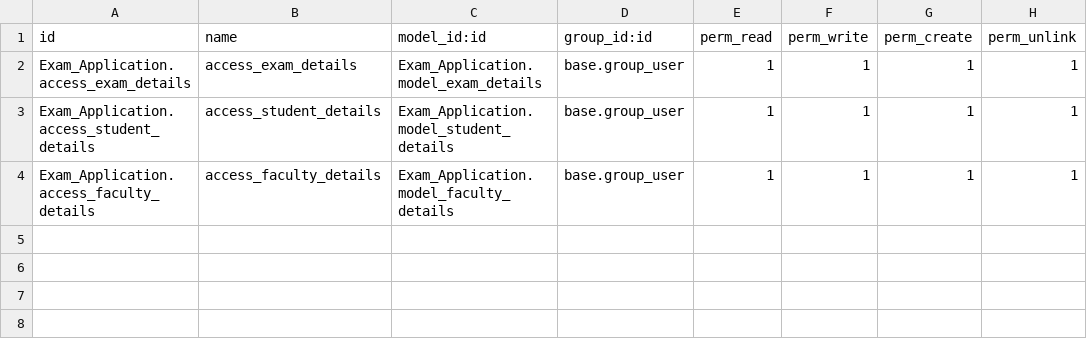
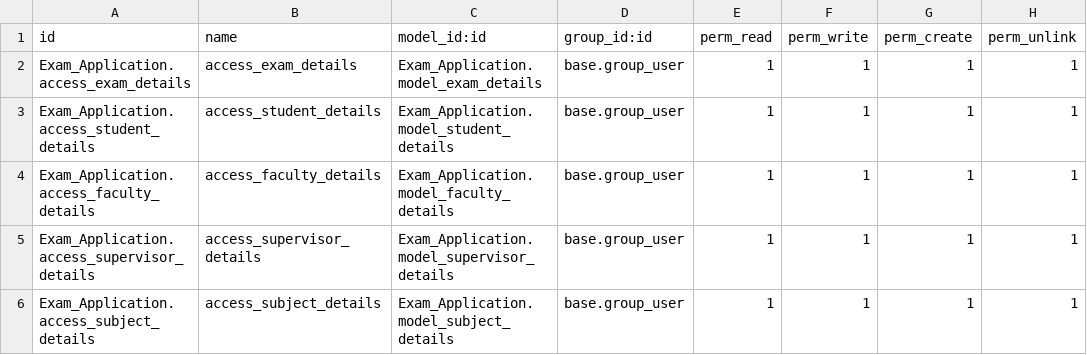
Before and after one commit to bizzappdevtitans/sakshi_bhavsar, a CSV file: Exam_Application/security/ir.model.access.csv, drawn as a sheet.

Commit message:
Extended [Exam Application] module:Added 5 new models and fields with widgets and relational widgets and smart button

```diff
--- a/Exam_Application/security/ir.model.access.csv
+++ b/Exam_Application/security/ir.model.access.csv
@@ -4 +4,3 @@ Exam_Application.access_student_details,access_student_details,Exam_Application.
 Exam_Application.access_faculty_details,access_faculty_details,Exam_Application.model_faculty_details,base.group_user,1,1,1,1
+Exam_Application.access_supervisor_details,access_supervisor_details,Exam_Application.model_supervisor_details,base.group_user,1,1,1,1
+Exam_Application.access_subject_details,access_subject_details,Exam_Application.model_subject_details,base.group_user,1,1,1,1
```
Also changed, not shown: 7 other files.
